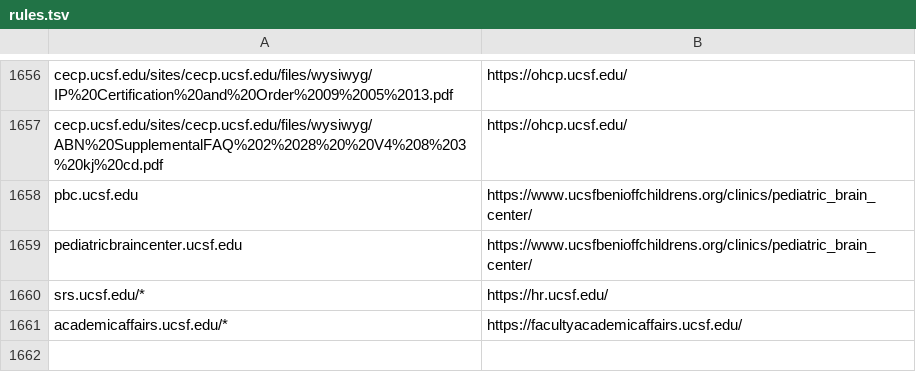
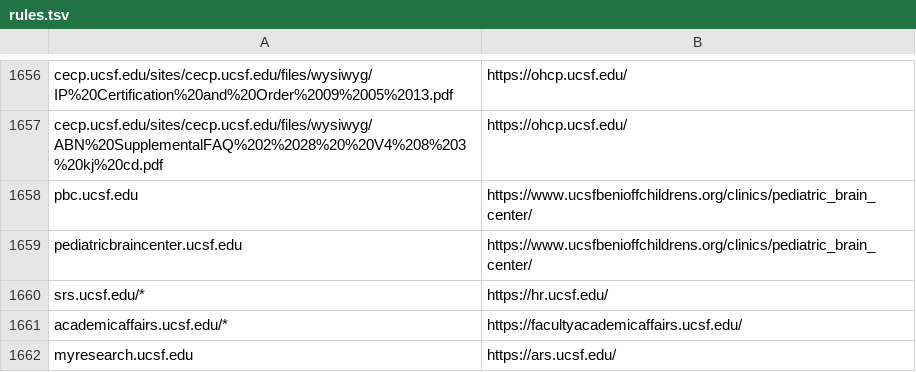
Before and after one commit to ucsf-web-services/redirect-service, a TSV file: rules.tsv, drawn as a sheet; only a part is shown, gaps mark what is left out.

Commit message:
please update it against  ##INC6175070
please update it against  ##INC6175070

```diff
--- a/rules.tsv
+++ b/rules.tsv
@@ -1661 +1661,2 @@ srs.ucsf.edu/*	https://hr.ucsf.edu/
 academicaffairs.ucsf.edu/*	https://facultyacademicaffairs.ucsf.edu/
+myresearch.ucsf.edu	https://ars.ucsf.edu/
```
